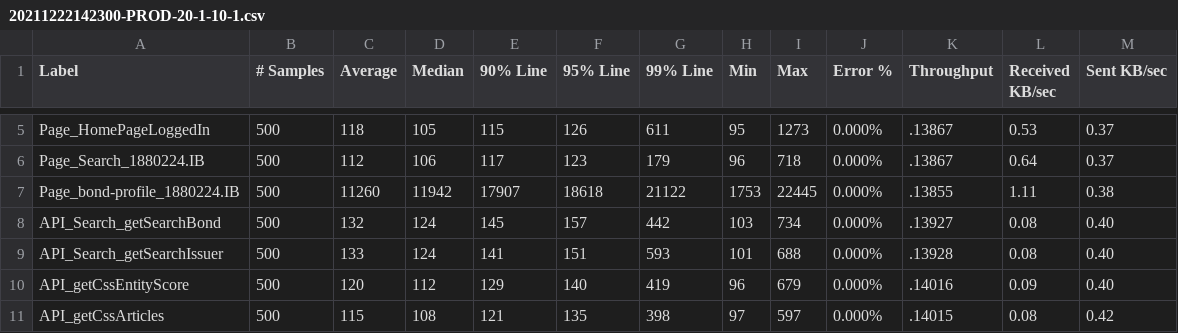
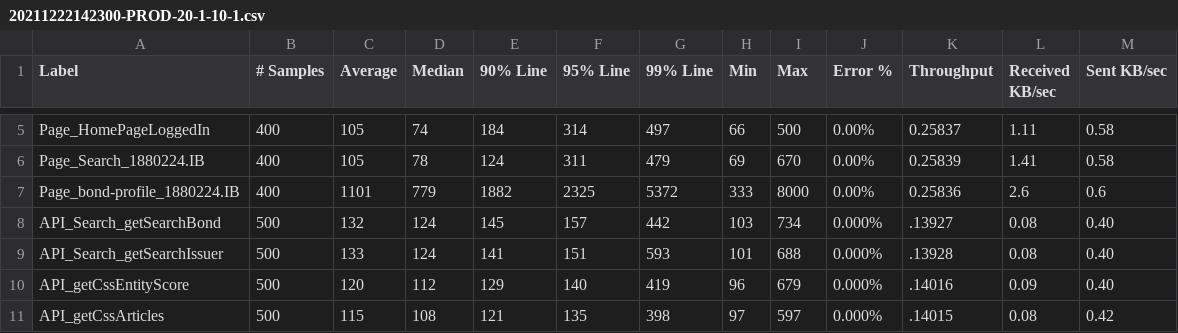
Before and after one commit to henryaboutshen/xi-testing-dashboard, a CSV file: report/20211222142300-PROD-20-1-10-1.csv, drawn as a sheet; only a part is shown, gaps mark what is left out; the diff covers the shown part only; the diff names each change by its address in the sheet, - before the commit and + after, or states it on an @@ line.

Commit message:
Update sample data

```diff
--- a/report/20211222142300-PROD-20-1-10-1.csv
+++ b/report/20211222142300-PROD-20-1-10-1.csv
-B5:B7 (# Samples): 500
+B5:B7 (# Samples): 400
-C5 (Average): 118
+C5 (Average): 105
-D5 (Median): 105
+D5 (Median): 74
-E5 (90% Line): 115
+E5 (90% Line): 184
-F5 (95% Line): 126
+F5 (95% Line): 314
-G5 (99% Line): 611
+G5 (99% Line): 497
-H5 (Min): 95
+H5 (Min): 66
-I5 (Max): 1273
+I5 (Max): 500
-J5:J7 (Error %): 0.000%
+J5:J7 (Error %): 0.00%
-K5 (Throughput): .13867
+K5 (Throughput): 0.25837
-L5 (Received KB/sec): 0.53
+L5 (Received KB/sec): 1.11
-M5:M6 (Sent KB/sec): 0.37
+M5:M6 (Sent KB/sec): 0.58
-C6 (Average): 112
+C6 (Average): 105
-D6 (Median): 106
+D6 (Median): 78
-E6 (90% Line): 117
+E6 (90% Line): 124
-F6 (95% Line): 123
+F6 (95% Line): 311
-G6 (99% Line): 179
+G6 (99% Line): 479
-H6 (Min): 96
+H6 (Min): 69
-I6 (Max): 718
+I6 (Max): 670
-K6 (Throughput): .13867
+K6 (Throughput): 0.25839
-L6 (Received KB/sec): 0.64
+L6 (Received KB/sec): 1.41
-C7 (Average): 11260
+C7 (Average): 1101
-D7 (Median): 11942
+D7 (Median): 779
-E7 (90% Line): 17907
+E7 (90% Line): 1882
-F7 (95% Line): 18618
+F7 (95% Line): 2325
-G7 (99% Line): 21122
+G7 (99% Line): 5372
-H7 (Min): 1753
+H7 (Min): 333
-I7 (Max): 22445
+I7 (Max): 8000
-K7 (Throughput): .13855
+K7 (Throughput): 0.25836
-L7 (Received KB/sec): 1.11
+L7 (Received KB/sec): 2.6
-M7 (Sent KB/sec): 0.38
+M7 (Sent KB/sec): 0.6
```
Also changed, not shown: 36 edited cells elsewhere in this file.
